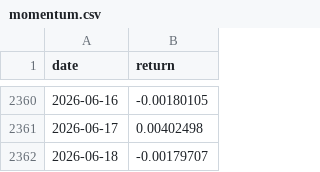
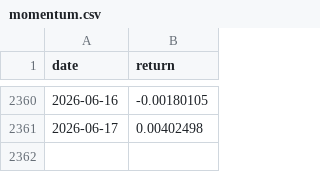
Before and after one commit to unravel-finance/dataroom, a CSV file: data/portfolio-40-returns/momentum.csv, drawn as a sheet; only a part is shown, gaps mark what is left out; the diff names each change by its address in the sheet, - before the commit and + after, or states it on an @@ line.

```diff
--- a/data/portfolio-40-returns/momentum.csv
+++ b/data/portfolio-40-returns/momentum.csv
-row 2362: 2026-06-18 | -0.00179707
```
Also changed, not shown: data/portfolio-40-returns/instantaneous_momentum.csv, data/portfolio-40-returns/margin_risk.csv, 40 other files.
